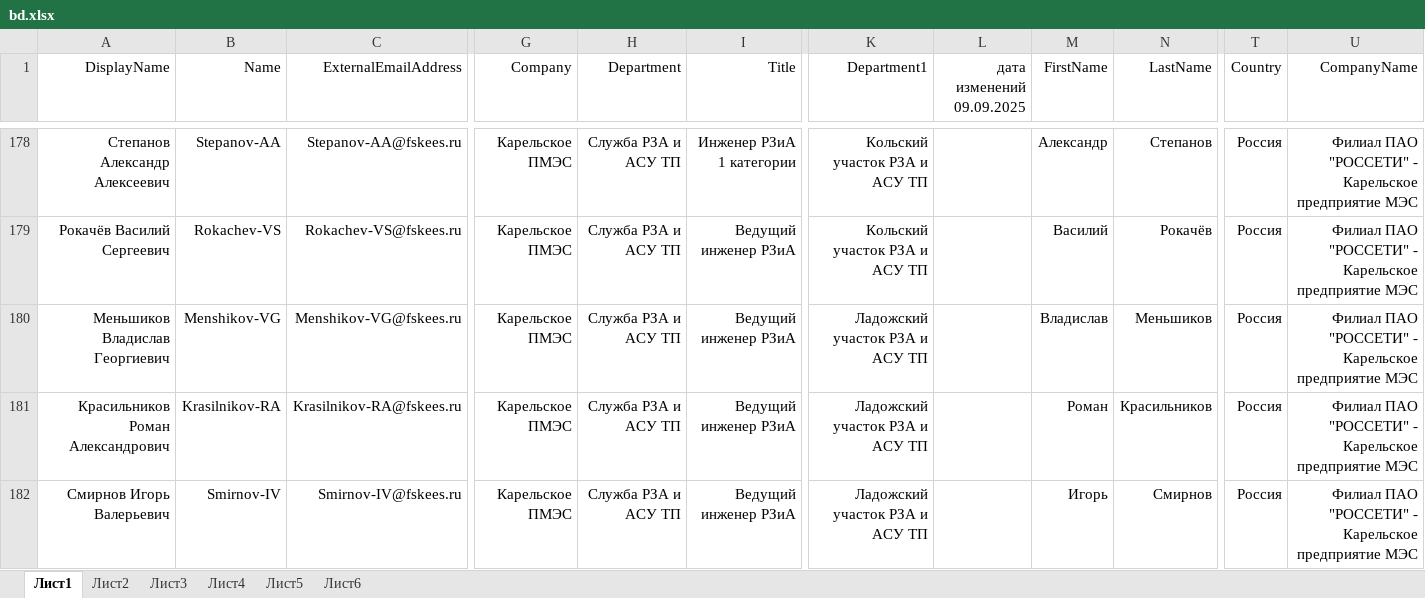
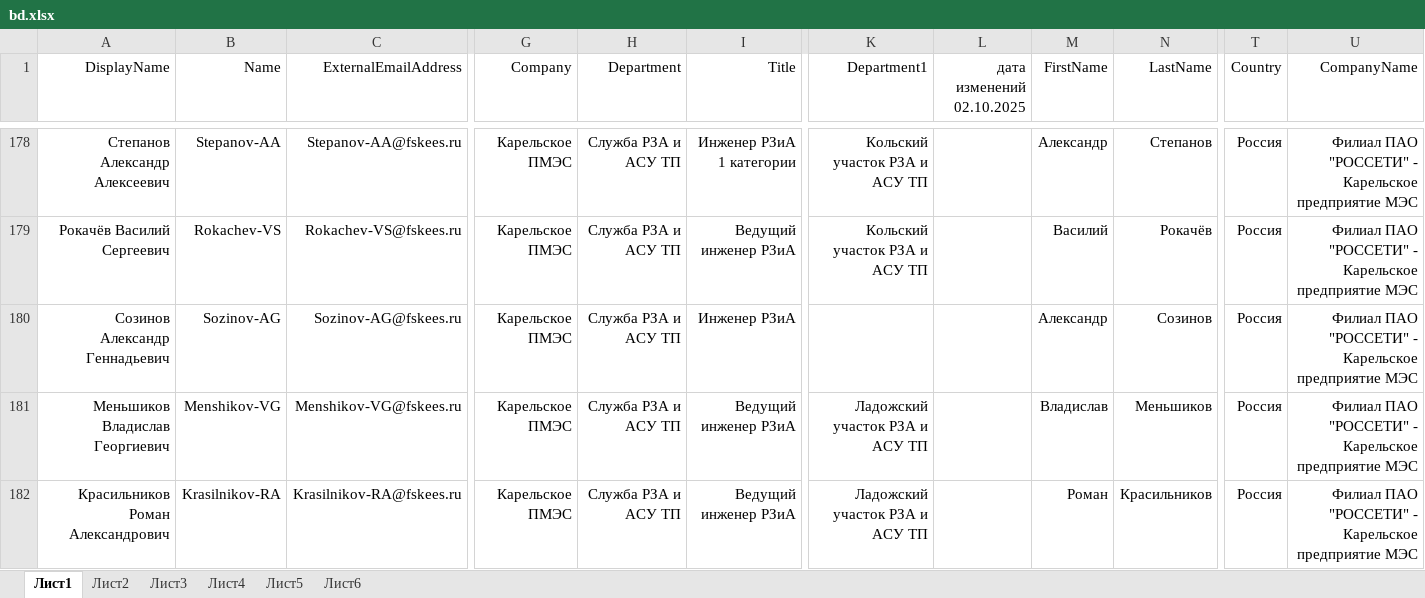
Before and after one commit to pfariseev/Sprkpmes, an Excel workbook: bd/bd.xlsx, sheet Лист1, drawn as a sheet; only a part is shown, gaps mark what is left out; the shorter side is filled out with more unchanged rows; values as stored, in another font and other column widths than the file's, no borders; rows hold the shown columns only; the diff names each change by its address in the sheet, - before the commit and + after, or states it on an @@ line.

Commit message:
2025-10-03

```diff
--- a/bd/bd.xlsx (sheet Лист1)
+++ b/bd/bd.xlsx (sheet Лист1)
-L1: дата изменений 09.09.2025
+L1: дата изменений 02.10.2025
+row 180: Созинов Александр Геннадьевич | Sozinov-AG | Sozinov-AG@fskees.ru | Карельское ПМЭС | Служба РЗА и АСУ ТП | Инженер РЗиА |  |  | Александр | Созинов | Россия | Филиал ПАО "РОССЕТИ" - Карельское предприятие МЭС
```
